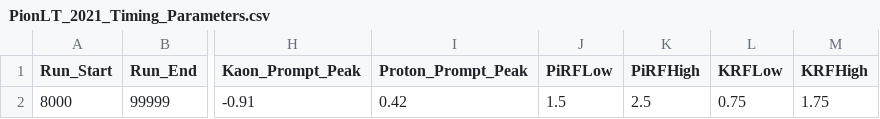
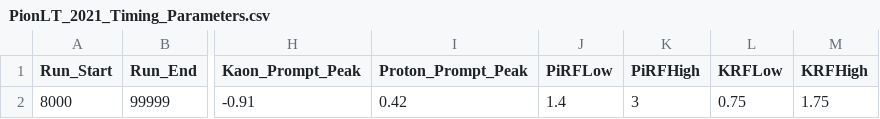
Before and after one commit to JeffersonLab/UTIL_PION, a CSV file: DB/PARAM/PionLT_2021_Timing_Parameters.csv, drawn as a sheet; only a part is shown, gaps mark what is left out; the diff names each change by its address in the sheet, - before the commit and + after, or states it on an @@ line.

```diff
--- a/DB/PARAM/PionLT_2021_Timing_Parameters.csv
+++ b/DB/PARAM/PionLT_2021_Timing_Parameters.csv
-J2 (PiRFLow): 1.5
+J2 (PiRFLow): 1.4
-K2 (PiRFHigh): 2.5
+K2 (PiRFHigh): 3
```
Also changed, not shown: 6 other files.
